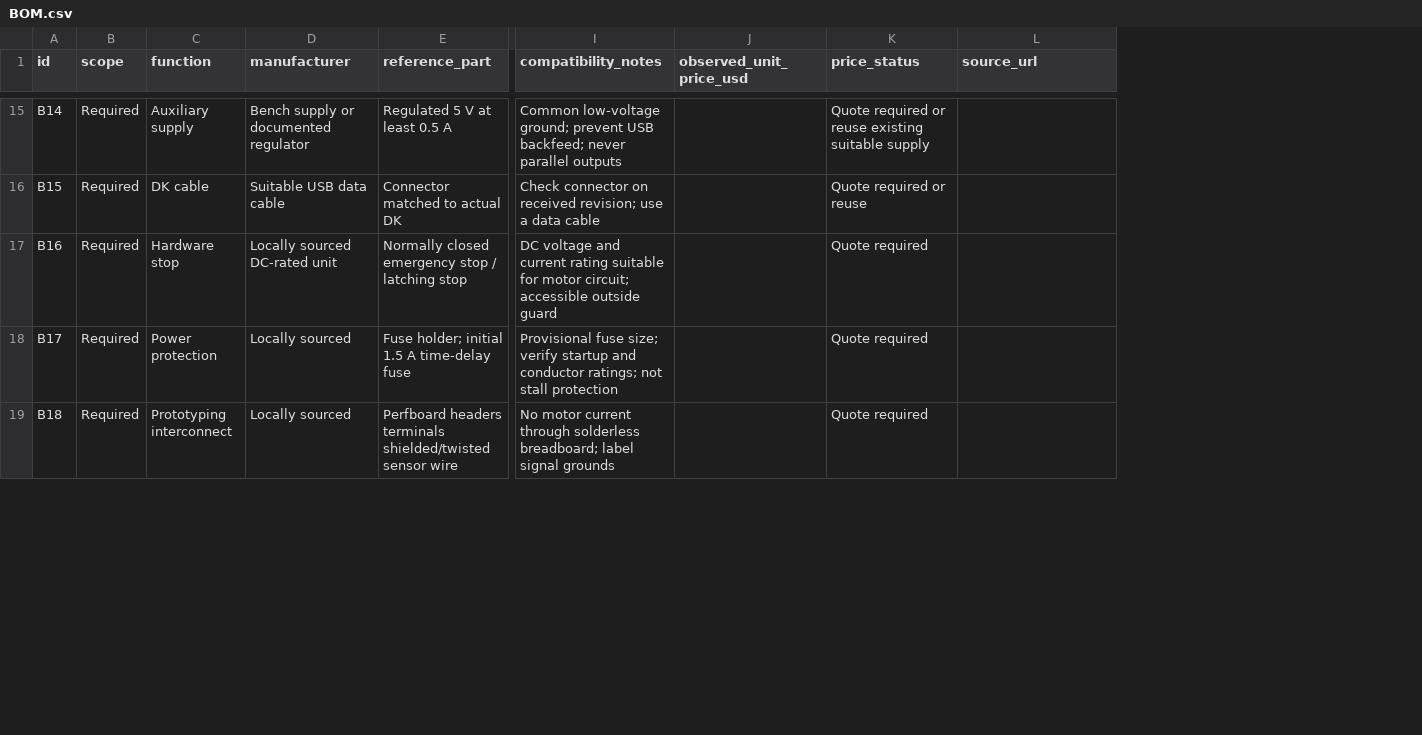
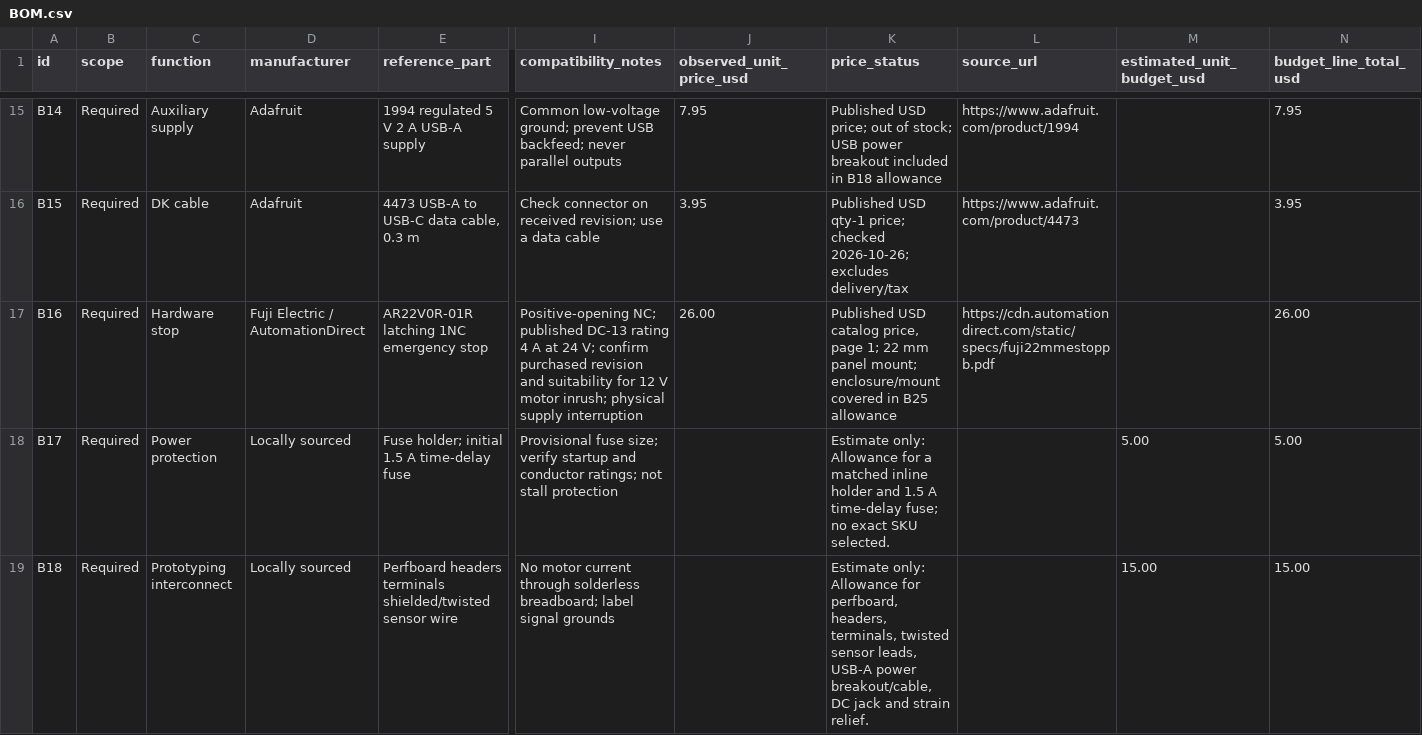
Before and after one commit to mathew1046/CasterCare, a CSV file: hardware/BOM.csv, drawn as a sheet; only a part is shown, gaps mark what is left out; the diff covers the shown part only; the diff names each change by its address in the sheet, - before the commit and + after, or states it on an @@ line.

Commit message:
Research BOM supplier prices and separate fabrication estimates from verified costs

```diff
--- a/hardware/BOM.csv
+++ b/hardware/BOM.csv
+column M (estimated_unit_budget_usd), rows 18-19: 5.00 | 15.00
+column N (budget_line_total_usd), rows 15-19: 7.95 | 3.95 | 26.00 | 5.00 | 15.00
-D15 (manufacturer): Bench supply or documented regulator
+D15 (manufacturer): Adafruit
-E15 (reference_part): Regulated 5 V at least 0.5 A
+E15 (reference_part): 1994 regulated 5 V 2 A USB-A supply
-J15 (observed_unit_price_usd): (empty)
+J15 (observed_unit_price_usd): 7.95
-K15 (price_status): Quote required or reuse existing suitable supply
+K15 (price_status): Published USD price; out of stock; USB power breakout included in B18 allowance
-L15 (source_url): (empty)
+L15 (source_url): https://www.adafruit.com/product/1994
-D16 (manufacturer): Suitable USB data cable
+D16 (manufacturer): Adafruit
-E16 (reference_part): Connector matched to actual DK
+E16 (reference_part): 4473 USB-A to USB-C data cable, 0.3 m
-J16 (observed_unit_price_usd): (empty)
+J16 (observed_unit_price_usd): 3.95
-K16 (price_status): Quote required or reuse
+K16 (price_status): Published USD qty-1 price; checked 2026-10-26; excludes delivery/tax
-L16 (source_url): (empty)
+L16 (source_url): https://www.adafruit.com/product/4473
-D17 (manufacturer): Locally sourced DC-rated unit
+D17 (manufacturer): Fuji Electric / AutomationDirect
-E17 (reference_part): Normally closed emergency stop / latching stop
+E17 (reference_part): AR22V0R-01R latching 1NC emergency stop
-I17 (compatibility_notes): DC voltage and current rating suitable for motor circuit; accessible outside guard
+I17 (compatibility_notes): Positive-opening NC; published DC-13 rating 4 A at 24 V; confirm purchased revision and suitability for 12 V motor inrush; physical supply interruption
-J17 (observed_unit_price_usd): (empty)
+J17 (observed_unit_price_usd): 26.00
-K17 (price_status): Quote required
+K17 (price_status): Published USD catalog price, page 1; 22 mm panel mount; enclosure/mount covered in B25 allowance
-L17 (source_url): (empty)
+L17 (source_url): https://cdn.automationdirect.com/static/specs/fuji22mmestoppb.pdf
-K18 (price_status): Quote required
+K18 (price_status): Estimate only: Allowance for a matched inline holder and 1.5 A time-delay fuse; no exact SKU selected.
-K19 (price_status): Quote required
+K19 (price_status): Estimate only: Allowance for perfboard, headers, terminals, twisted sensor leads, USB-A power breakout/cable, DC jack and strain relief.
```
Also changed, not shown: 51 edited cells elsewhere in this file, 3 other files.
